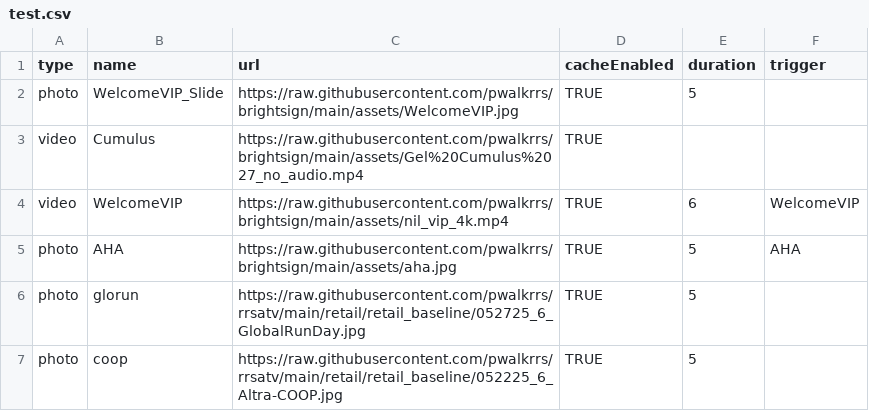
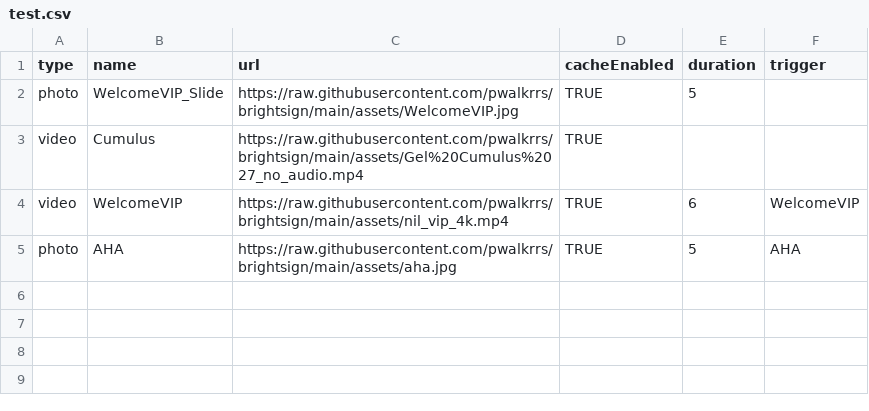
Before and after one commit to pwalkrrs/brightsign, a CSV file: csvs/test.csv, drawn as a sheet; the diff names each change by its address in the sheet, - before the commit and + after, or states it on an @@ line.

Commit message:
Update test.csv

```diff
--- a/csvs/test.csv
+++ b/csvs/test.csv
-row 6: photo | glorun | https://raw.githubusercontent.com/pwalkrrs/rrsatv/main/retail/retail_baseline/052725_6_GlobalRunDay.jpg | TRUE | 5
-row 7: photo | coop | https://raw.githubusercontent.com/pwalkrrs/rrsatv/main/retail/retail_baseline/052225_6_Altra-COOP.jpg | TRUE | 5
```
